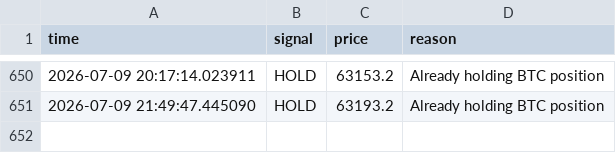
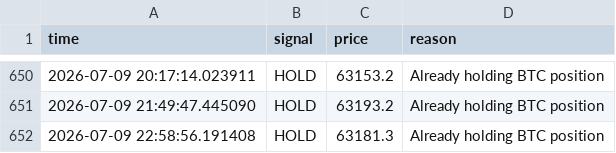
Before and after one commit to GivsonThapa/Ai-Trading, a CSV file: data/decision_log.csv, drawn as a sheet; only a part is shown, gaps mark what is left out; the diff names each change by its address in the sheet, - before the commit and + after, or states it on an @@ line.

```diff
--- a/data/decision_log.csv
+++ b/data/decision_log.csv
+row 652: 2026-07-09 22:58:56.191408 | HOLD | 63181.3 | Already holding BTC position
```
